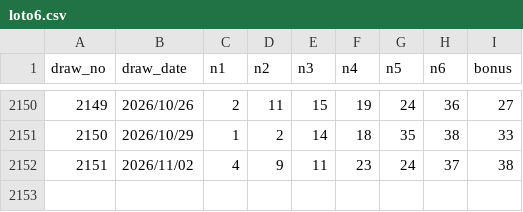
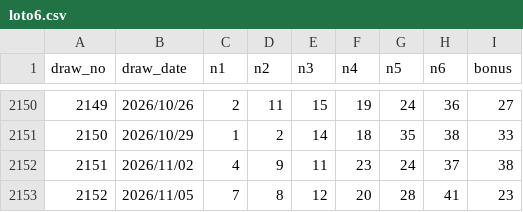
Before and after one commit to yuyu-toto/loto-number-analysis, a CSV file: data/loto6.csv, drawn as a sheet; only a part is shown, gaps mark what is left out; the diff names each change by its address in the sheet, - before the commit and + after, or states it on an @@ line.

```diff
--- a/data/loto6.csv
+++ b/data/loto6.csv
+row 2153: 2152 | 2026/11/05 | 7 | 8 | 12 | 20 | 28 | 41 | 23
```
Also changed, not shown: 2 other files.
